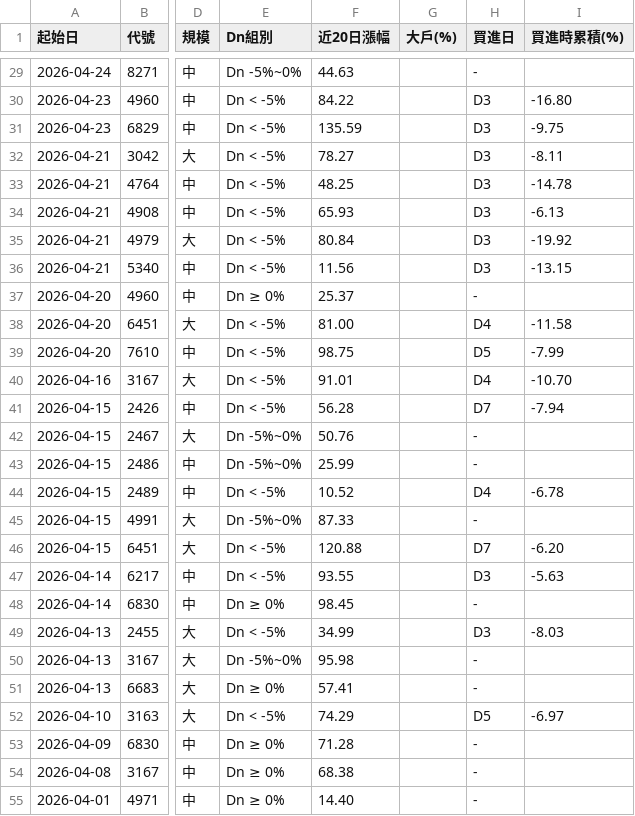
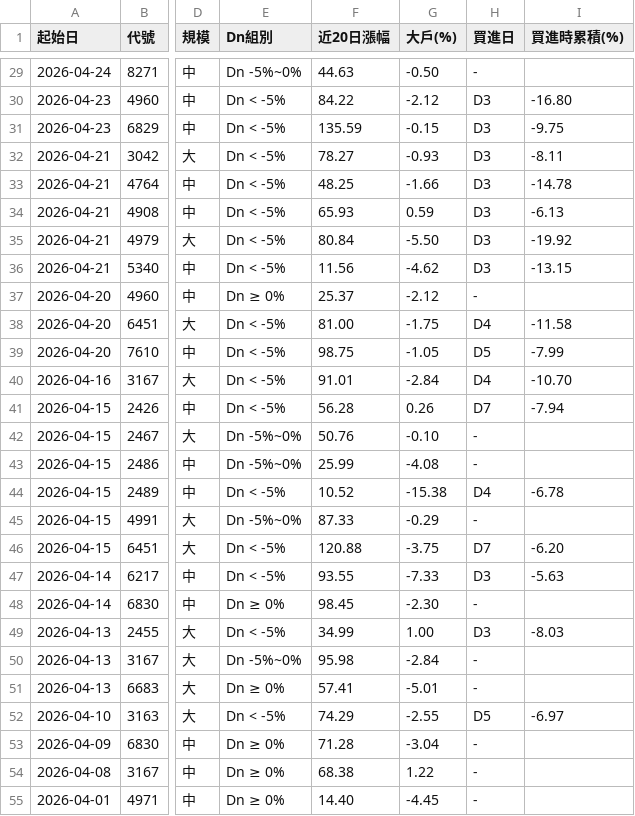
Before and after one commit to KevinYang515/disposal-signals, a CSV file: data/history.csv, drawn as a sheet; only a part is shown, gaps mark what is left out; the diff covers the shown part only; the diff names each change by its address in the sheet, - before the commit and + after, or states it on an @@ line.

```diff
--- a/data/history.csv
+++ b/data/history.csv
-G29 (大戶(%)): (empty)
+G29 (大戶(%)): -0.50
-G30 (大戶(%)): (empty)
+G30 (大戶(%)): -2.12
-G31 (大戶(%)): (empty)
+G31 (大戶(%)): -0.15
-G32 (大戶(%)): (empty)
+G32 (大戶(%)): -0.93
-G33 (大戶(%)): (empty)
+G33 (大戶(%)): -1.66
-G34 (大戶(%)): (empty)
+G34 (大戶(%)): 0.59
-G35 (大戶(%)): (empty)
+G35 (大戶(%)): -5.50
-G36 (大戶(%)): (empty)
+G36 (大戶(%)): -4.62
-G37 (大戶(%)): (empty)
+G37 (大戶(%)): -2.12
-G38 (大戶(%)): (empty)
+G38 (大戶(%)): -1.75
-G39 (大戶(%)): (empty)
+G39 (大戶(%)): -1.05
-G40 (大戶(%)): (empty)
+G40 (大戶(%)): -2.84
-G41 (大戶(%)): (empty)
+G41 (大戶(%)): 0.26
-G42 (大戶(%)): (empty)
+G42 (大戶(%)): -0.10
-G43 (大戶(%)): (empty)
+G43 (大戶(%)): -4.08
-G44 (大戶(%)): (empty)
+G44 (大戶(%)): -15.38
-G45 (大戶(%)): (empty)
+G45 (大戶(%)): -0.29
-G46 (大戶(%)): (empty)
+G46 (大戶(%)): -3.75
-G47 (大戶(%)): (empty)
+G47 (大戶(%)): -7.33
-G48 (大戶(%)): (empty)
+G48 (大戶(%)): -2.30
-G49 (大戶(%)): (empty)
+G49 (大戶(%)): 1.00
-G50 (大戶(%)): (empty)
+G50 (大戶(%)): -2.84
-G51 (大戶(%)): (empty)
+G51 (大戶(%)): -5.01
-G52 (大戶(%)): (empty)
+G52 (大戶(%)): -2.55
-G53 (大戶(%)): (empty)
+G53 (大戶(%)): -3.04
-G54 (大戶(%)): (empty)
+G54 (大戶(%)): 1.22
-G55 (大戶(%)): (empty)
+G55 (大戶(%)): -4.45
```
Also changed, not shown: 149 edited cells elsewhere in this file, data/signals.csv, 2 other files.
